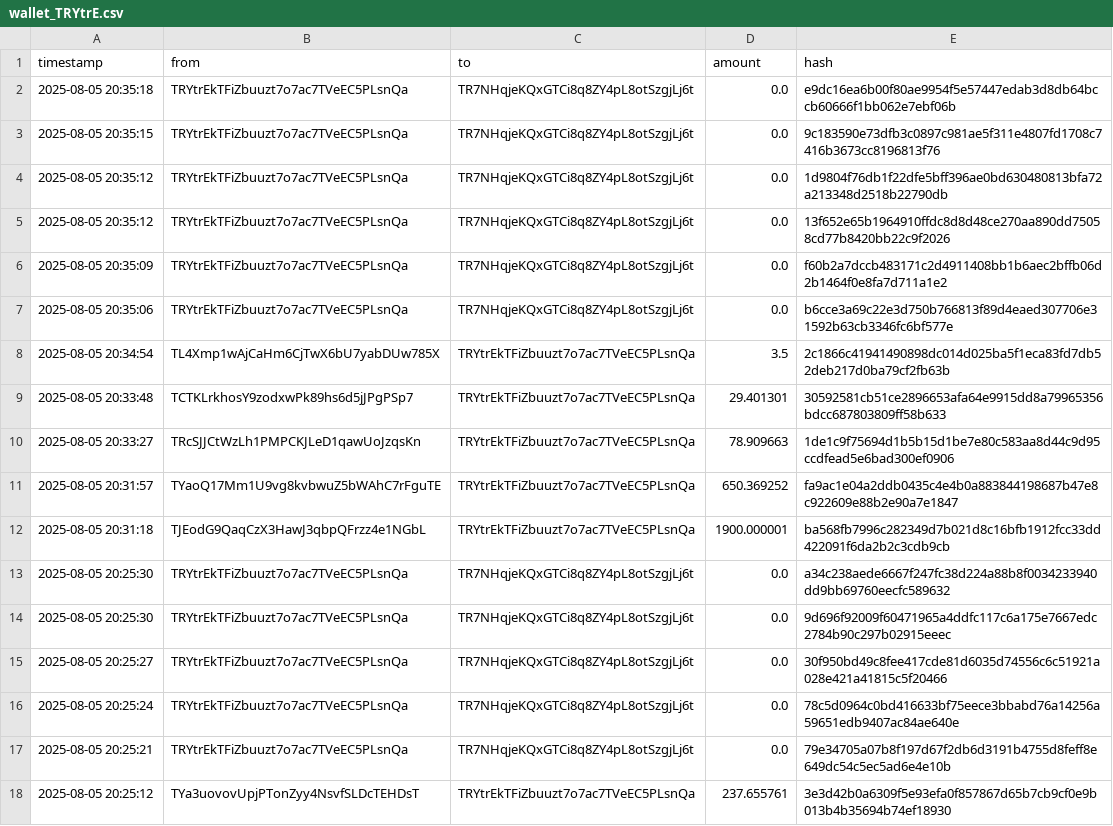
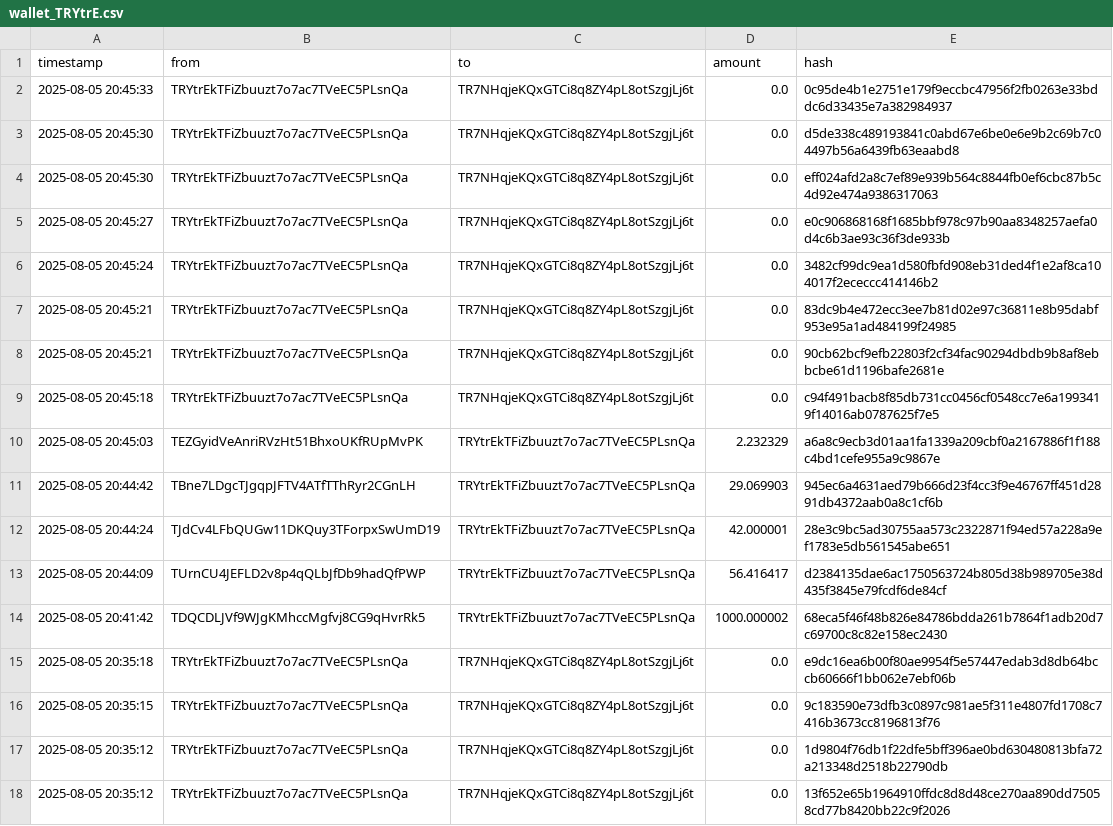
Before and after one commit to Lexsuss/tron-wallet-monitor, a CSV file: data/wallet_TRYtrE.csv, drawn as a sheet; only a part is shown; the shorter side is filled out with more unchanged rows; the diff names each change by its address in the sheet, - before the commit and + after, or states it on an @@ line.

```diff
--- a/data/wallet_TRYtrE.csv
+++ b/data/wallet_TRYtrE.csv
+row 2: 2025-08-05 20:45:33 | TRYtrEkTFiZbuuzt7o7ac7TVeEC5PLsnQa | TR7NHqjeKQxGTCi8q8ZY4pL8otSzgjLj6t | 0.0 | 0c95de4b1e2751e179f9eccbc47956f2fb0263e33bddc6d33435e7a382984937
+row 3: 2025-08-05 20:45:30 | TRYtrEkTFiZbuuzt7o7ac7TVeEC5PLsnQa | TR7NHqjeKQxGTCi8q8ZY4pL8otSzgjLj6t | 0.0 | d5de338c489193841c0abd67e6be0e6e9b2c69b7c04497b56a6439fb63eaabd8
+row 4: 2025-08-05 20:45:30 | TRYtrEkTFiZbuuzt7o7ac7TVeEC5PLsnQa | TR7NHqjeKQxGTCi8q8ZY4pL8otSzgjLj6t | 0.0 | eff024afd2a8c7ef89e939b564c8844fb0ef6cbc87b5c4d92e474a9386317063
+row 5: 2025-08-05 20:45:27 | TRYtrEkTFiZbuuzt7o7ac7TVeEC5PLsnQa | TR7NHqjeKQxGTCi8q8ZY4pL8otSzgjLj6t | 0.0 | e0c906868168f1685bbf978c97b90aa8348257aefa0d4c6b3ae93c36f3de933b
+row 6: 2025-08-05 20:45:24 | TRYtrEkTFiZbuuzt7o7ac7TVeEC5PLsnQa | TR7NHqjeKQxGTCi8q8ZY4pL8otSzgjLj6t | 0.0 | 3482cf99dc9ea1d580fbfd908eb31ded4f1e2af8ca104017f2ececcc414146b2
+row 7: 2025-08-05 20:45:21 | TRYtrEkTFiZbuuzt7o7ac7TVeEC5PLsnQa | TR7NHqjeKQxGTCi8q8ZY4pL8otSzgjLj6t | 0.0 | 83dc9b4e472ecc3ee7b81d02e97c36811e8b95dabf953e95a1ad484199f24985
+row 8: 2025-08-05 20:45:21 | TRYtrEkTFiZbuuzt7o7ac7TVeEC5PLsnQa | TR7NHqjeKQxGTCi8q8ZY4pL8otSzgjLj6t | 0.0 | 90cb62bcf9efb22803f2cf34fac90294dbdb9b8af8ebbcbe61d1196bafe2681e
+row 9: 2025-08-05 20:45:18 | TRYtrEkTFiZbuuzt7o7ac7TVeEC5PLsnQa | TR7NHqjeKQxGTCi8q8ZY4pL8otSzgjLj6t | 0.0 | c94f491bacb8f85db731cc0456cf0548cc7e6a1993419f14016ab0787625f7e5
+row 10: 2025-08-05 20:45:03 | TEZGyidVeAnriRVzHt51BhxoUKfRUpMvPK | TRYtrEkTFiZbuuzt7o7ac7TVeEC5PLsnQa | 2.232329 | a6a8c9ecb3d01aa1fa1339a209cbf0a2167886f1f188c4bd1cefe955a9c9867e
+row 11: 2025-08-05 20:44:42 | TBne7LDgcTJgqpJFTV4ATfTThRyr2CGnLH | TRYtrEkTFiZbuuzt7o7ac7TVeEC5PLsnQa | 29.069903 | 945ec6a4631aed79b666d23f4cc3f9e46767ff451d2891db4372aab0a8c1cf6b
+row 12: 2025-08-05 20:44:24 | TJdCv4LFbQUGw11DKQuy3TForpxSwUmD19 | TRYtrEkTFiZbuuzt7o7ac7TVeEC5PLsnQa | 42.000001 | 28e3c9bc5ad30755aa573c2322871f94ed57a228a9ef1783e5db561545abe651
+row 13: 2025-08-05 20:44:09 | TUrnCU4JEFLD2v8p4qQLbJfDb9hadQfPWP | TRYtrEkTFiZbuuzt7o7ac7TVeEC5PLsnQa | 56.416417 | d2384135dae6ac1750563724b805d38b989705e38d435f3845e79fcdf6de84cf
+row 14: 2025-08-05 20:41:42 | TDQCDLJVf9WJgKMhccMgfvj8CG9qHvrRk5 | TRYtrEkTFiZbuuzt7o7ac7TVeEC5PLsnQa | 1000.000002 | 68eca5f46f48b826e84786bdda261b7864f1adb20d7c69700c8c82e158ec2430
```
